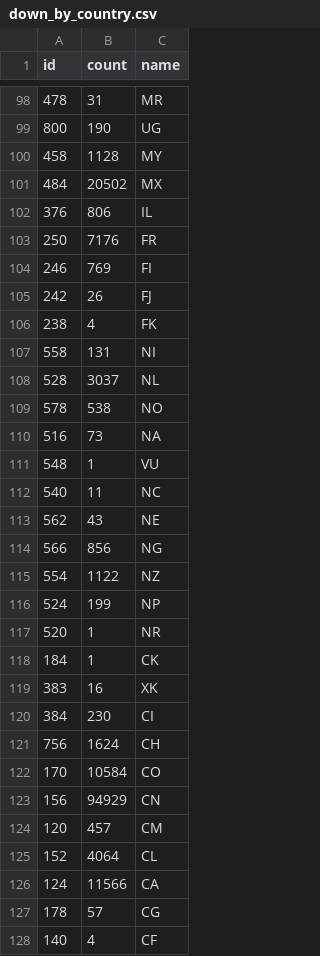
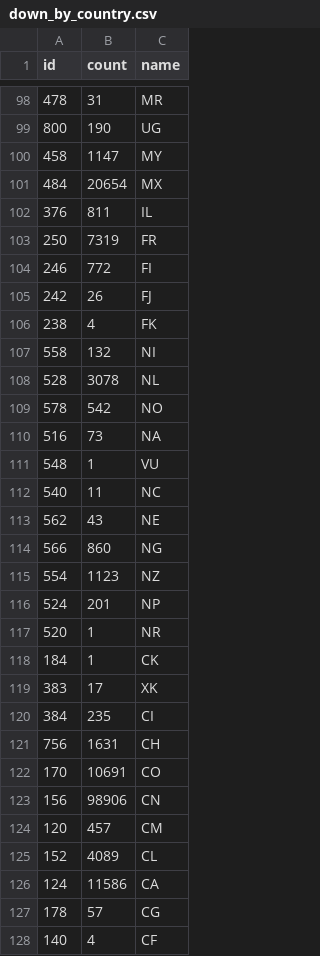
Before and after one commit to Bzlbzlbzl/GeoDaCenter.github.io, a CSV file: data/down_by_country.csv, drawn as a sheet; only a part is shown, gaps mark what is left out; the diff covers the shown part only.

```diff
--- a/data/down_by_country.csv
+++ b/data/down_by_country.csv
@@ -99,12 +99,12 @@ id,count,name
 800,190,UG
-458,1128,MY
-484,20502,MX
-376,806,IL
-250,7176,FR
-246,769,FI
+458,1147,MY
+484,20654,MX
+376,811,IL
+250,7319,FR
+246,772,FI
 242,26,FJ
 238,4,FK
-558,131,NI
-528,3037,NL
-578,538,NO
+558,132,NI
+528,3078,NL
+578,542,NO
 516,73,NA
@@ -113,15 +113,15 @@ id,count,name
 562,43,NE
-566,856,NG
-554,1122,NZ
-524,199,NP
+566,860,NG
+554,1123,NZ
+524,201,NP
 520,1,NR
 184,1,CK
-383,16,XK
-384,230,CI
-756,1624,CH
-170,10584,CO
-156,94929,CN
+383,17,XK
+384,235,CI
+756,1631,CH
+170,10691,CO
+156,98906,CN
 120,457,CM
-152,4064,CL
-124,11566,CA
+152,4089,CL
+124,11586,CA
 178,57,CG
```
Also changed, not shown: 84 edited cells elsewhere in this file, 1 other file.
